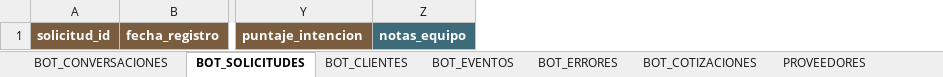
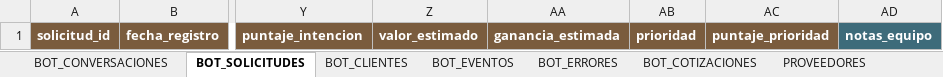
Before and after one commit to DiegoMucha/itswood_code, an Excel workbook: chatbot/hoja/pestanas_bot_itswood.xlsx, sheet BOT_SOLICITUDES, drawn as a sheet; only a part is shown, gaps mark what is left out; values as stored, in another font and other column widths than the file's, no borders; the diff names each change by its address in the sheet, - before the commit and + after, or states it on an @@ line.

Commit message:
feat(prioridad): prioriza los leads por cantidad, valor y ganancia con aviso inmediato de los ALTA

```diff
--- a/chatbot/hoja/pestanas_bot_itswood.xlsx (sheet BOT_SOLICITUDES)
+++ b/chatbot/hoja/pestanas_bot_itswood.xlsx (sheet BOT_SOLICITUDES)
+column Z, row 1: valor_estimado
+column AA, row 1: ganancia_estimada
+column AB, row 1: prioridad
+column AC, row 1: puntaje_prioridad
```
Also changed, not shown: chatbot/hoja/plantilla_fuente_mermin.xlsx, 9 other files.
